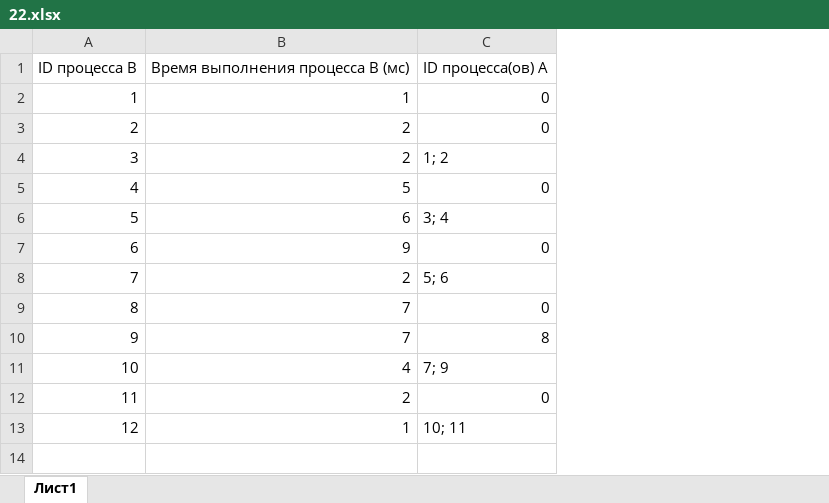
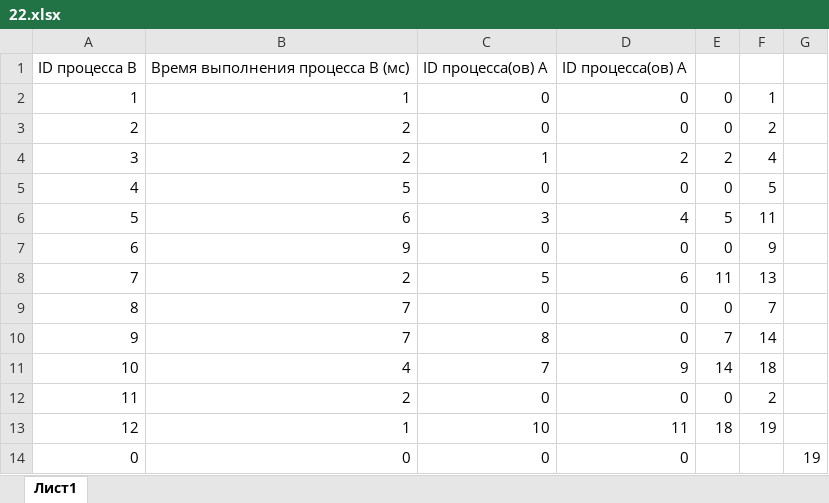
Before and after one commit to duckysmacky/school, an Excel workbook: ЕГЭ/Варианты/2025/Вариант 16/22.xlsx, sheet Лист1, drawn as a sheet; values as stored, in another font and other column widths than the file's, no cell formats; the diff names each change by its address in the sheet, - before the commit and + after, or states it on an @@ line.

```diff
--- a/ЕГЭ/Варианты/2025/Вариант 16/22.xlsx (sheet Лист1)
+++ b/ЕГЭ/Варианты/2025/Вариант 16/22.xlsx (sheet Лист1)
+column D, rows 1-13: ID процесса(ов) A | 0 | 0 | 2 | 0 | 4 | 0 | 6 | 0 | 0 | 9 | 0 | 11
+column E, rows 2-13: 0 | 0 | 2 | 0 | 5 | 0 | 11 | 0 | 7 | 14 | 0 | 18
+column F, rows 2-13: 1 | 2 | 4 | 5 | 11 | 9 | 13 | 7 | 14 | 18 | 2 | 19
+column G, empty
-C4: 1; 2
+C4: 1
-C6: 3; 4
+C6: 3
-C8: 5; 6
+C8: 5
-C11: 7; 9
+C11: 7
-C13: 10; 11
+C13: 10
+row 14: 0 | 0 | 0 | 0 |  |  | 19
```
Also changed, not shown: cell formats, ЕГЭ/Варианты/2025/Вариант 16/18.xlsx, ЕГЭ/Варианты/2025/Вариант 16/3.xlsx, 8 other files.
